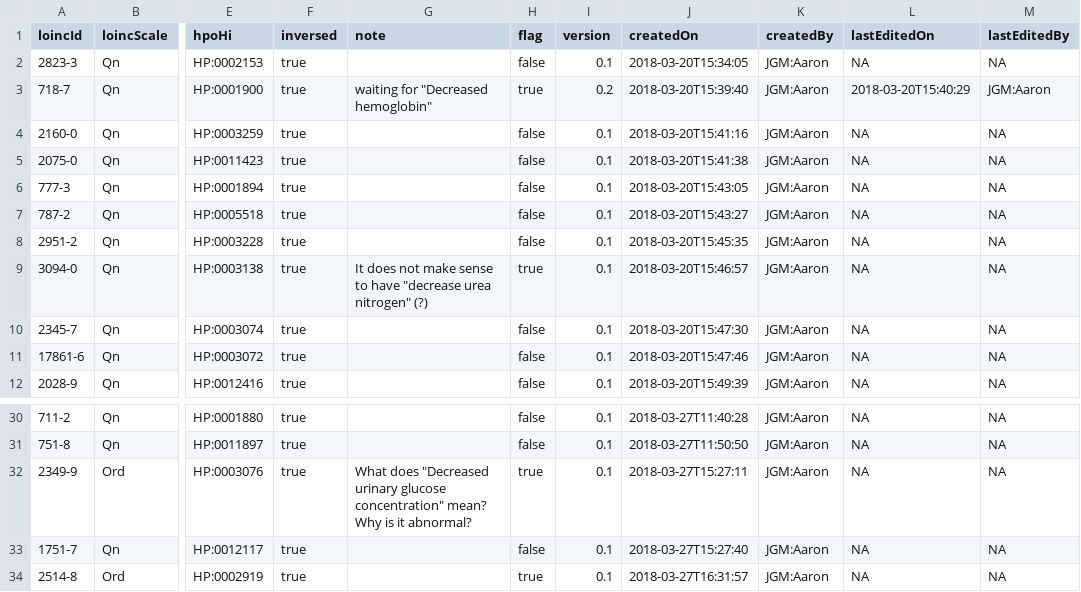
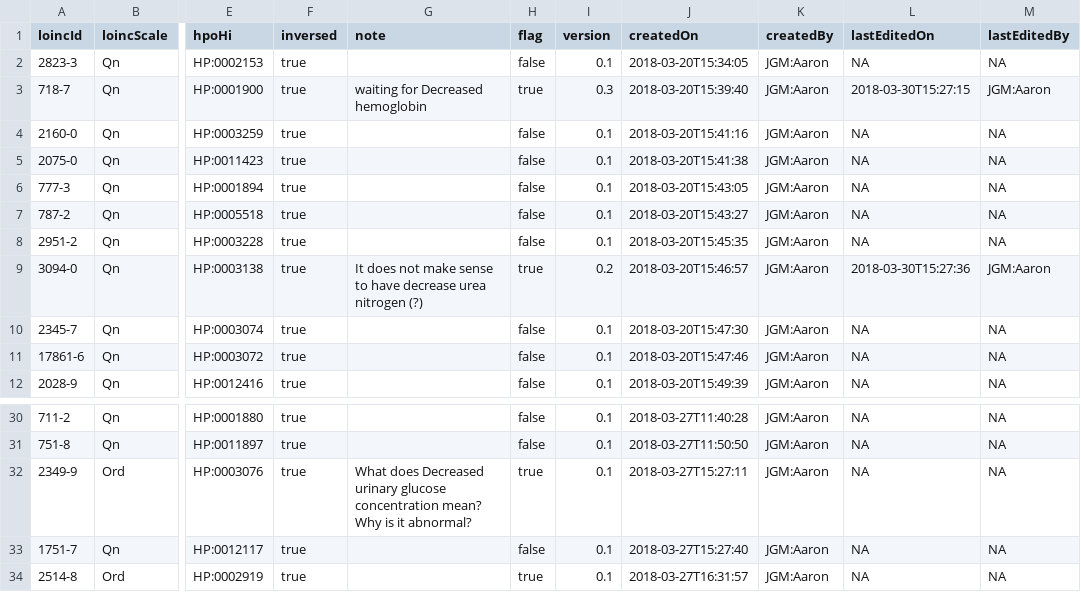
Before and after one commit to TheJacksonLaboratory/loinc2hpoAnnotation, a TSV file: Data/basic_annotations.tsv, drawn as a sheet; only a part is shown, gaps mark what is left out; the diff names each change by its address in the sheet, - before the commit and + after, or states it on an @@ line.

```diff
--- a/Data/basic_annotations.tsv
+++ b/Data/basic_annotations.tsv
-G3 (note): waiting for "Decreased hemoglobin"
+G3 (note): waiting for Decreased hemoglobin
-I3 (version): 0.2
+I3 (version): 0.3
-L3 (lastEditedOn): 2018-03-20T15:40:29
+L3 (lastEditedOn): 2018-03-30T15:27:15
-G9 (note): …to have "decrease urea nitrogen" (?)
+G9 (note): …to have decrease urea nitrogen (?)
-I9 (version): 0.1
+I9 (version): 0.2
-L9 (lastEditedOn): NA
+L9 (lastEditedOn): 2018-03-30T15:27:36
-M9 (lastEditedBy): NA
+M9 (lastEditedBy): JGM:Aaron
-G32 (note): What does "Decreased urinary glucose concentration" mean? Why…
+G32 (note): What does Decreased urinary glucose concentration mean? Why…
```
Also changed, not shown: 1 other file.
